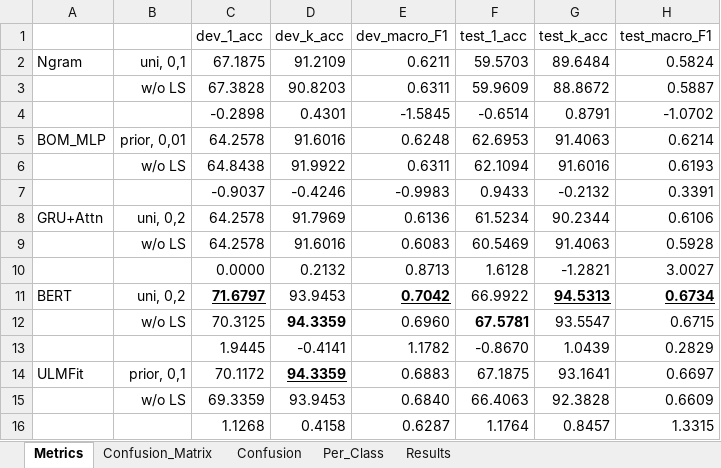
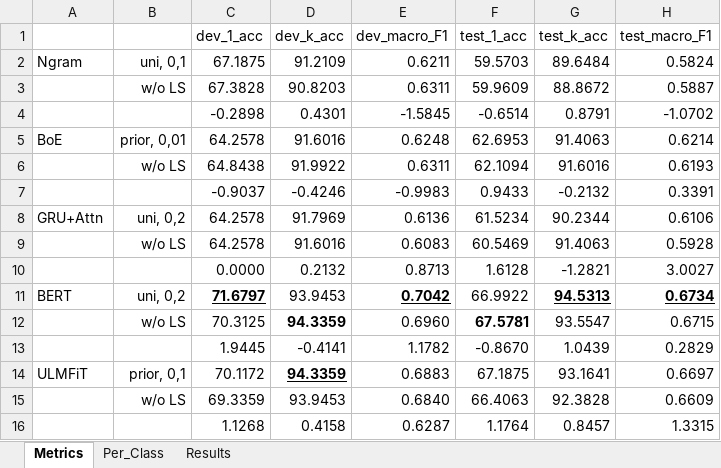
Before and after one commit to zzbn12345/WHOSe_Heritage, an Excel workbook: Results/Results.xlsx, sheet Metrics, drawn as a sheet; only a part is shown; values as stored, in another font and other column widths than the file's, no borders; conditional formats not drawn; the diff names each change by its address in the sheet, - before the commit and + after, or states it on an @@ line.

```diff
--- a/Results/Results.xlsx (sheet Metrics)
+++ b/Results/Results.xlsx (sheet Metrics)
-sheet tab: Confusion_Matrix
-sheet tab: Confusion
-A5: BOM_MLP
+A5: BoE
-A14: ULMFit
+A14: ULMFiT
```
Also changed, not shown: sheet Per_Class, 4 other files.
